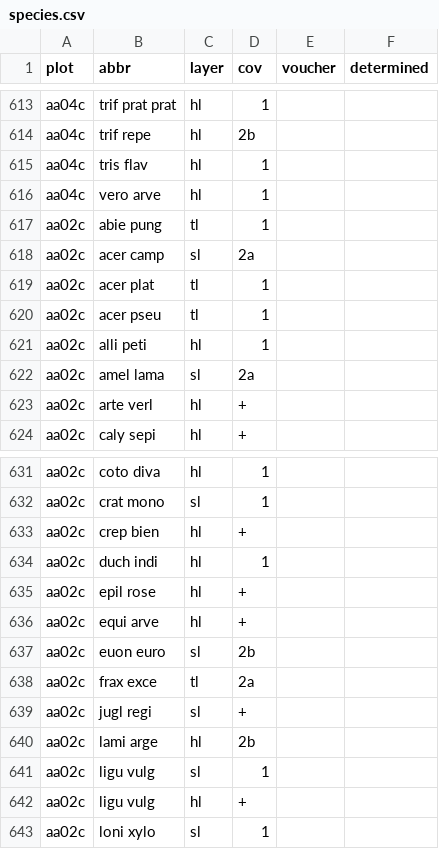
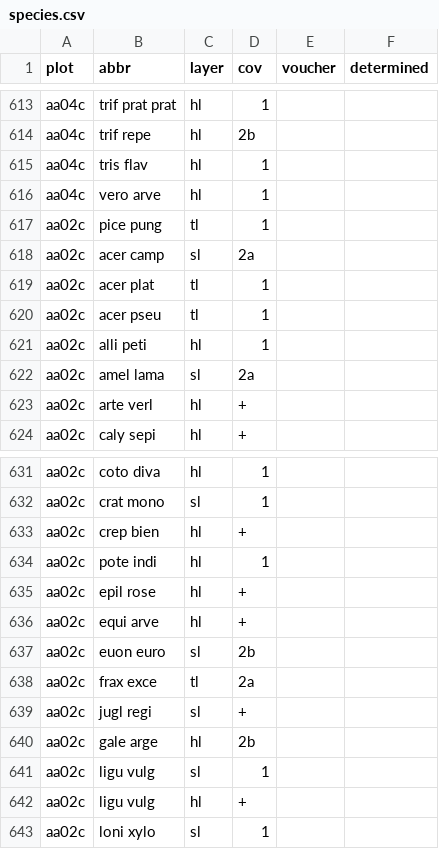
Before and after one commit to rforge/vegsoup, a CSV file: testing/amadeus dta/species.csv, drawn as a sheet; only a part is shown, gaps mark what is left out.

Commit message:
git-svn-id: svn://svn.r-forge.r-project.org/svnroot/vegsoup@190 edb9625f-4e0d-4859-8d74-9fd3b1da38cb

```diff
--- a/testing/amadeus dta/species.csv
+++ b/testing/amadeus dta/species.csv
@@ -616,3 +616,3 @@
 "aa04c";"vero arve";"hl";1;;
-"aa02c";"abie pung";"tl";1;;
+"aa02c";"pice pung";"tl";1;;
 "aa02c";"acer camp";"sl";"2a";;
@@ -633,3 +633,3 @@
 "aa02c";"crep bien";"hl";"+";;
-"aa02c";"duch indi";"hl";1;;
+"aa02c";"pote indi";"hl";1;;
 "aa02c";"epil rose";"hl";"+";;
@@ -639,3 +639,3 @@
 "aa02c";"jugl regi";"sl";"+";;
-"aa02c";"lami arge";"hl";"2b";;
+"aa02c";"gale arge";"hl";"2b";;
 "aa02c";"ligu vulg";"sl";1;;
```
